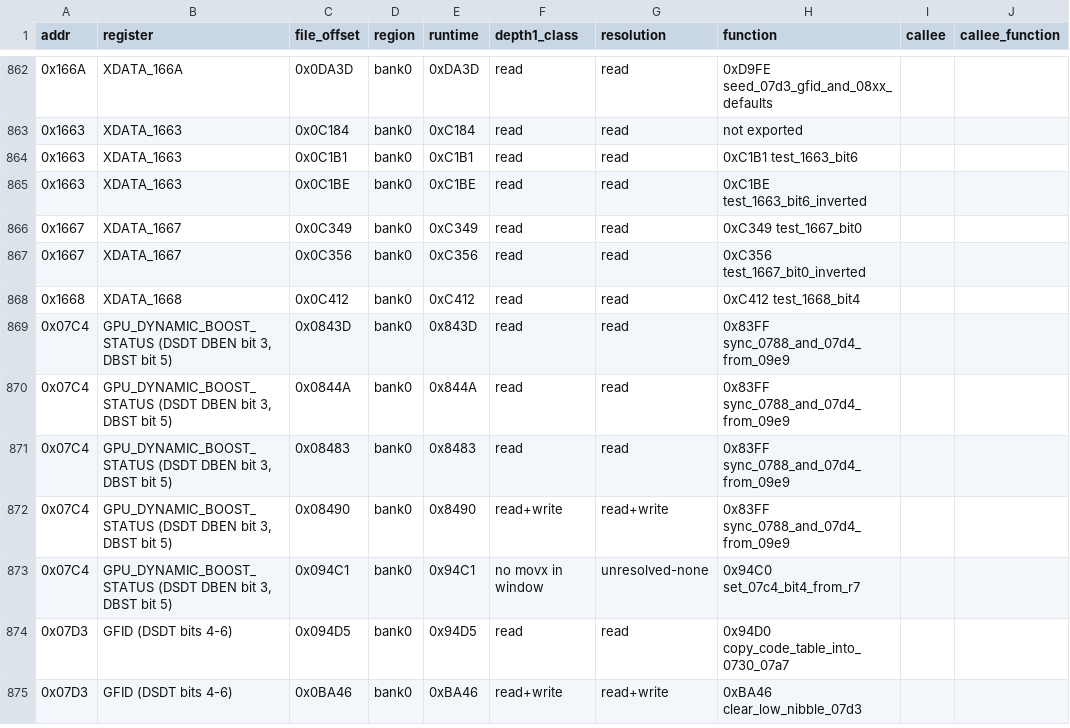
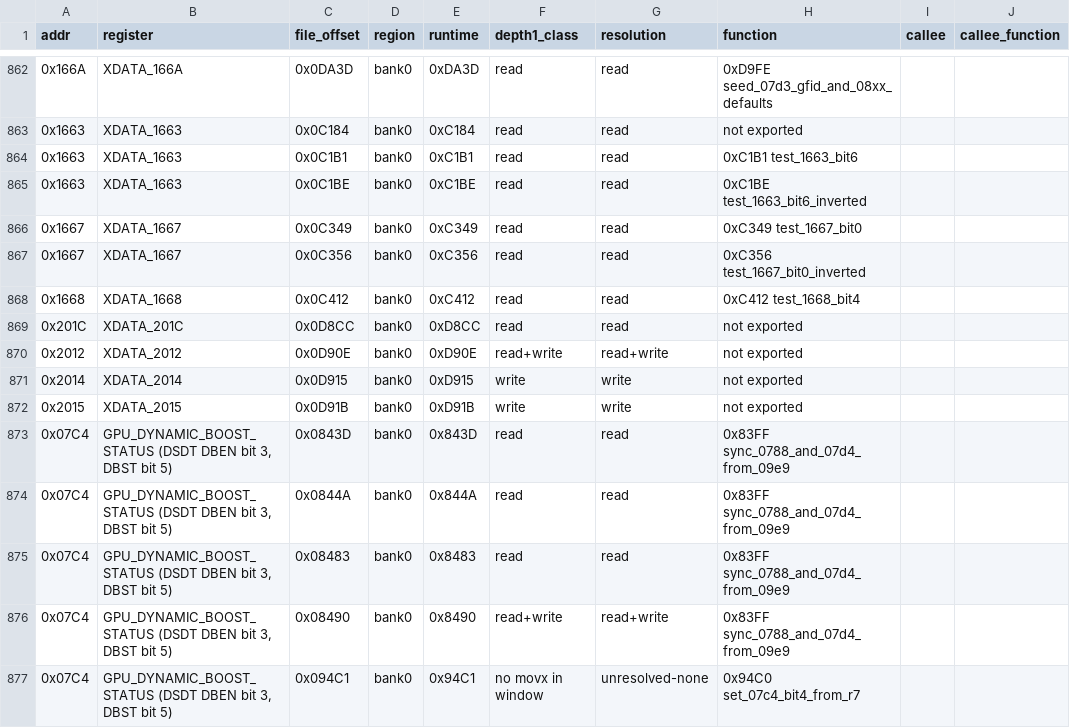
Before and after one commit to ElDavoo/tongfang-gm7mg7p-re, a CSV file: ec/annotations/site-resolution.csv, drawn as a sheet; only a part is shown, gaps mark what is left out; the shorter side is filled out with more unchanged rows; the diff names each change by its address in the sheet, - before the commit and + after, or states it on an @@ line.

```diff
--- a/ec/annotations/site-resolution.csv
+++ b/ec/annotations/site-resolution.csv
+row 869: 0x201C | XDATA_201C | 0x0D8CC | bank0 | 0xD8CC | read | read | not exported
+row 870: 0x2012 | XDATA_2012 | 0x0D90E | bank0 | 0xD90E | read+write | read+write | not exported
+row 871: 0x2014 | XDATA_2014 | 0x0D915 | bank0 | 0xD915 | write | write | not exported
+row 872: 0x2015 | XDATA_2015 | 0x0D91B | bank0 | 0xD91B | write | write | not exported
```
Also changed, not shown: ec/ghidra/xdata-symbols.csv, 5 other files.
